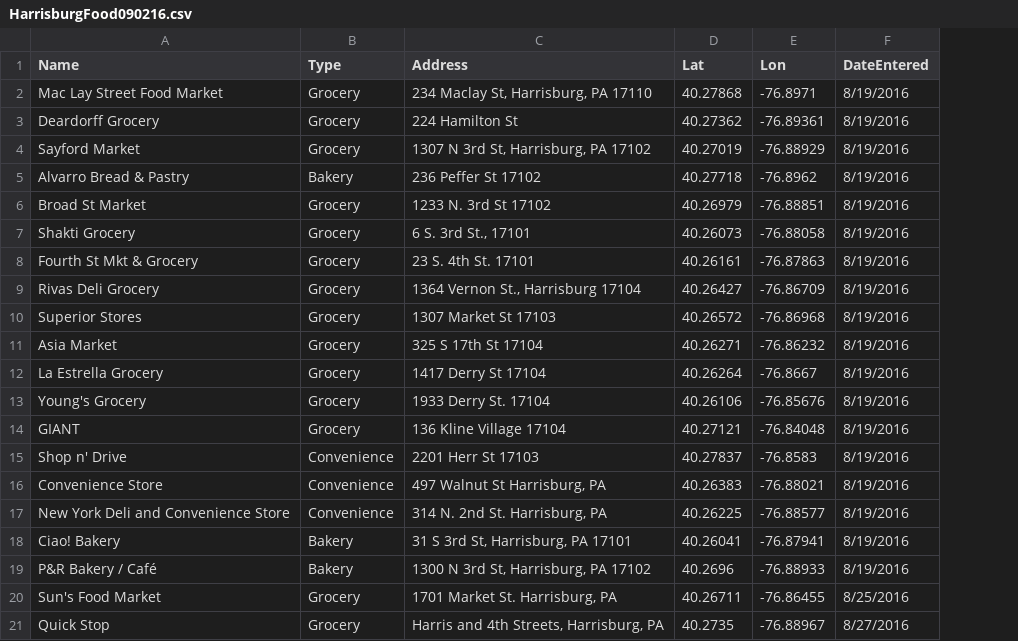
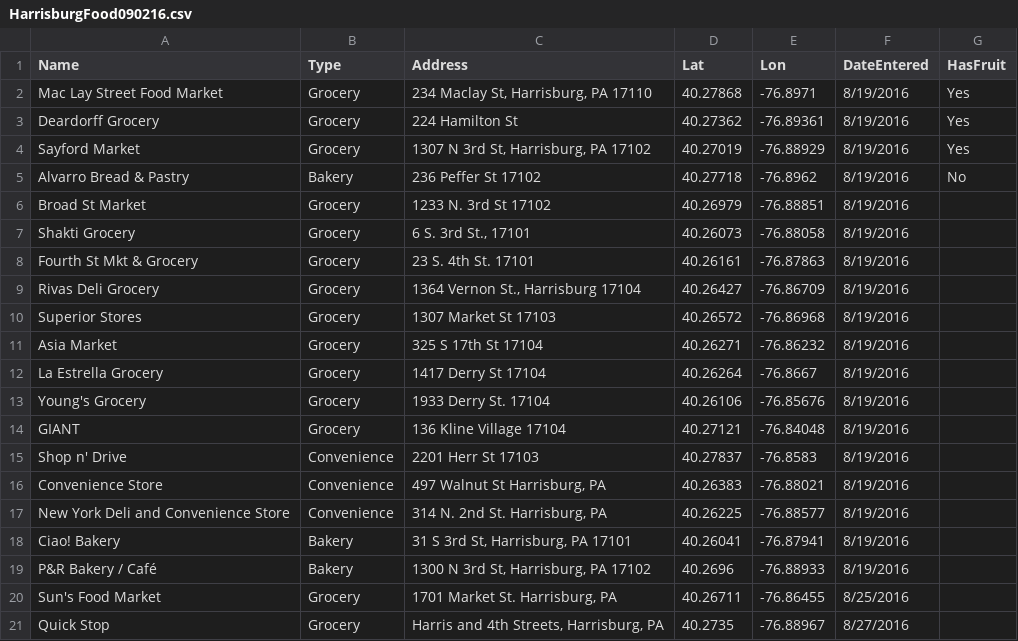
Before and after one commit to bac3917/Harrisburg-Food, a CSV file: HarrisburgFood090216.csv, drawn as a sheet; the diff names each change by its address in the sheet, - before the commit and + after, or states it on an @@ line.

Commit message:
Update HarrisburgFood090216.csv

```diff
--- a/HarrisburgFood090216.csv
+++ b/HarrisburgFood090216.csv
+column G (HasFruit), rows 2-5: Yes | Yes | Yes | No
```
